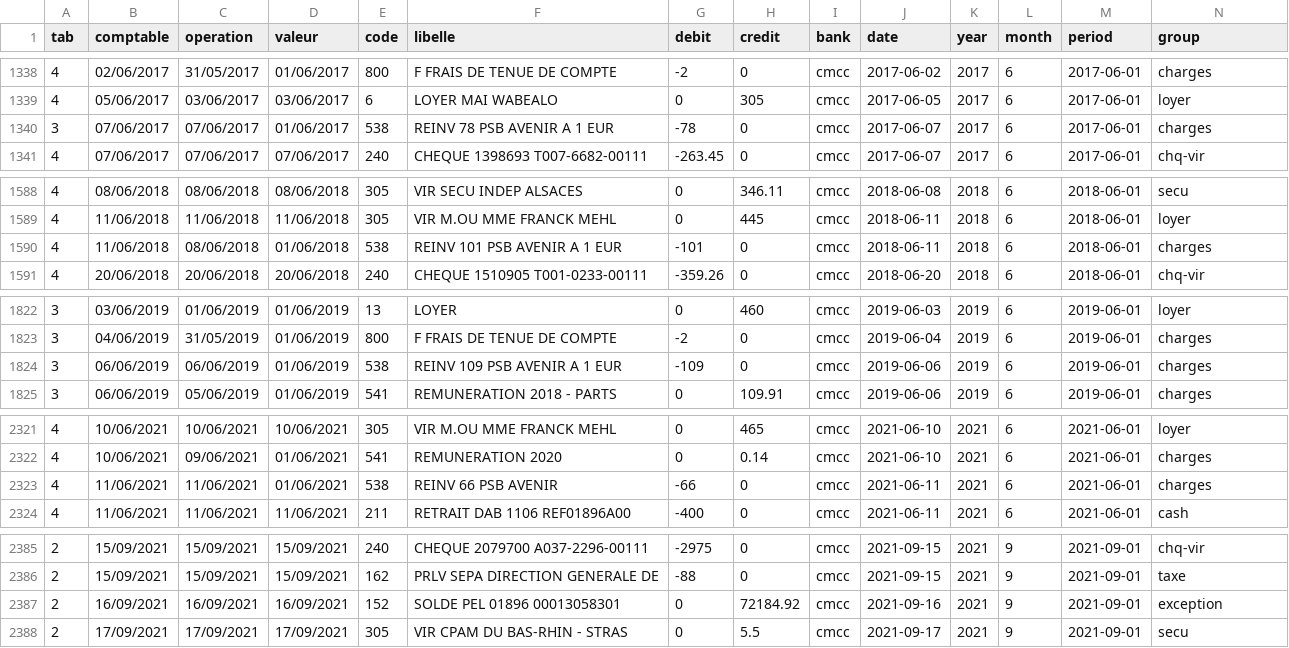
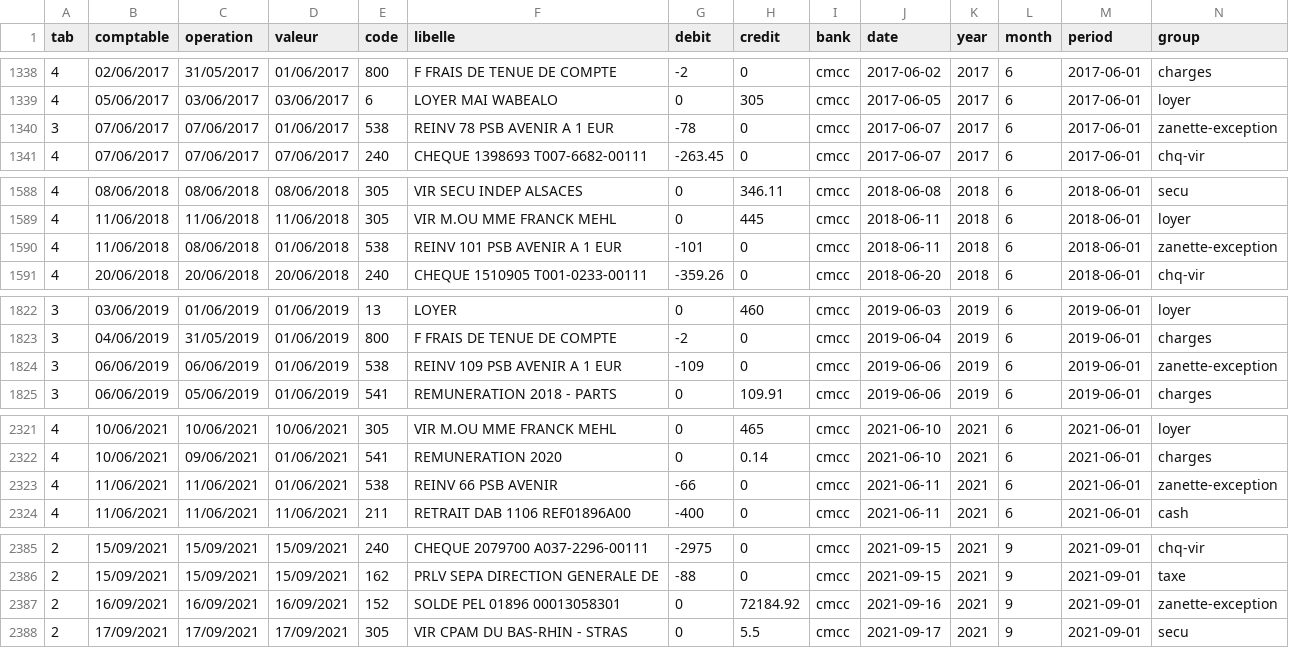
Before and after one commit to fischerpj/cma, a CSV file: inst/extdata/cmcc/XLSX/cma_raw.csv, drawn as a sheet; only a part is shown, gaps mark what is left out; the diff covers the shown part only.

```diff
--- a/inst/extdata/cmcc/XLSX/cma_raw.csv
+++ b/inst/extdata/cmcc/XLSX/cma_raw.csv
@@ -1339,3 +1339,3 @@ tab,comptable,operation,valeur,code,libelle,debit,credit,bank,date,year,month,pe
 4,05/06/2017,03/06/2017,03/06/2017,6,LOYER MAI WABEALO,0,305,cmcc,2017-06-05,2017,6,2017-06-01,loyer
-3,07/06/2017,07/06/2017,01/06/2017,538,REINV 78 PSB AVENIR A 1 EUR,-78,0,cmcc,2017-06-07,2017,6,2017-06-01,charges
+3,07/06/2017,07/06/2017,01/06/2017,538,REINV 78 PSB AVENIR A 1 EUR,-78,0,cmcc,2017-06-07,2017,6,2017-06-01,zanette-exception
 4,07/06/2017,07/06/2017,07/06/2017,240,CHEQUE 1398693 T007-6682-00111,-263.45,0,cmcc,2017-06-07,2017,6,2017-06-01,chq-vir
@@ -1589,3 +1589,3 @@ tab,comptable,operation,valeur,code,libelle,debit,credit,bank,date,year,month,pe
 4,11/06/2018,11/06/2018,11/06/2018,305,VIR M.OU MME FRANCK MEHL,0,445,cmcc,2018-06-11,2018,6,2018-06-01,loyer
-4,11/06/2018,08/06/2018,01/06/2018,538,REINV 101 PSB AVENIR A 1 EUR,-101,0,cmcc,2018-06-11,2018,6,2018-06-01,charges
+4,11/06/2018,08/06/2018,01/06/2018,538,REINV 101 PSB AVENIR A 1 EUR,-101,0,cmcc,2018-06-11,2018,6,2018-06-01,zanette-exception
 4,20/06/2018,20/06/2018,20/06/2018,240,CHEQUE 1510905 T001-0233-00111,-359.26,0,cmcc,2018-06-20,2018,6,2018-06-01,chq-vir
@@ -1823,3 +1823,3 @@ tab,comptable,operation,valeur,code,libelle,debit,credit,bank,date,year,month,pe
 3,04/06/2019,31/05/2019,01/06/2019,800,F FRAIS DE TENUE DE COMPTE,-2,0,cmcc,2019-06-04,2019,6,2019-06-01,charges
-3,06/06/2019,06/06/2019,01/06/2019,538,REINV 109 PSB AVENIR A 1 EUR,-109,0,cmcc,2019-06-06,2019,6,2019-06-01,charges
+3,06/06/2019,06/06/2019,01/06/2019,538,REINV 109 PSB AVENIR A 1 EUR,-109,0,cmcc,2019-06-06,2019,6,2019-06-01,zanette-exception
 3,06/06/2019,05/06/2019,01/06/2019,541,REMUNERATION 2018 - PARTS,0,109.91,cmcc,2019-06-06,2019,6,2019-06-01,charges
@@ -2322,3 +2322,3 @@ tab,comptable,operation,valeur,code,libelle,debit,credit,bank,date,year,month,pe
 4,10/06/2021,09/06/2021,01/06/2021,541,REMUNERATION 2020,0,0.14,cmcc,2021-06-10,2021,6,2021-06-01,charges
-4,11/06/2021,11/06/2021,01/06/2021,538,REINV 66 PSB AVENIR,-66,0,cmcc,2021-06-11,2021,6,2021-06-01,charges
+4,11/06/2021,11/06/2021,01/06/2021,538,REINV 66 PSB AVENIR,-66,0,cmcc,2021-06-11,2021,6,2021-06-01,zanette-exception
 4,11/06/2021,11/06/2021,11/06/2021,211,RETRAIT DAB 1106 REF01896A00,-400,0,cmcc,2021-06-11,2021,6,2021-06-01,cash
@@ -2386,3 +2386,3 @@ tab,comptable,operation,valeur,code,libelle,debit,credit,bank,date,year,month,pe
 2,15/09/2021,15/09/2021,15/09/2021,162,PRLV SEPA DIRECTION GENERALE DE,-88,0,cmcc,2021-09-15,2021,9,2021-09-01,taxe
-2,16/09/2021,16/09/2021,16/09/2021,152,SOLDE PEL 01896 00013058301,0,72184.92,cmcc,2021-09-16,2021,9,2021-09-01,exception
+2,16/09/2021,16/09/2021,16/09/2021,152,SOLDE PEL 01896 00013058301,0,72184.92,cmcc,2021-09-16,2021,9,2021-09-01,zanette-exception
 2,17/09/2021,17/09/2021,17/09/2021,305,VIR CPAM DU BAS-RHIN - STRAS,0,5.5,cmcc,2021-09-17,2021,9,2021-09-01,secu
```
Also changed, not shown: 12 edited cells elsewhere in this file, 6 other files.
